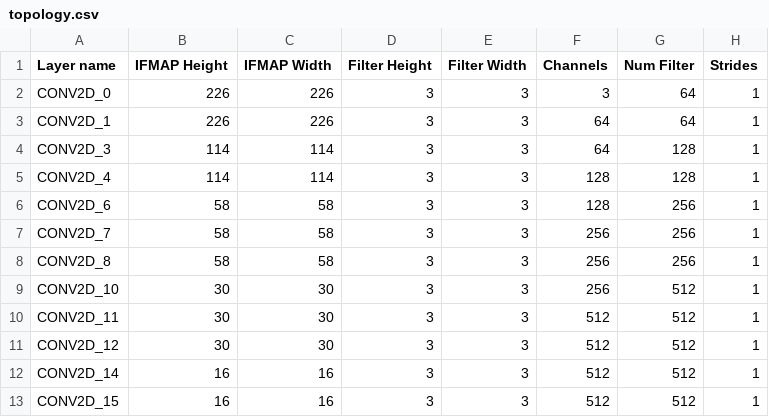
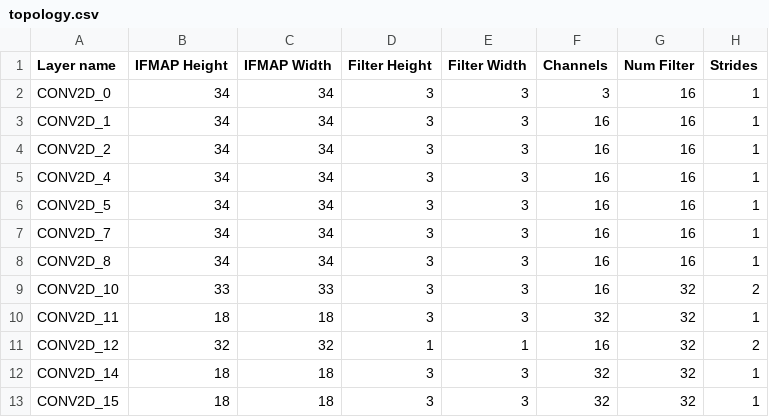
Before and after one commit to grrizos/Scale-Sim-SPM, a CSV file: onsram/topology.csv, drawn as a sheet; only a part is shown; the diff covers the shown part only.

Commit message:
change in the ifmap dram traffic for user mode

```diff
--- a/onsram/topology.csv
+++ b/onsram/topology.csv
@@ -1,13 +1,13 @@
 Layer name, IFMAP Height, IFMAP Width, Filter Height, Filter Width, Channels, Num Filter, Strides,
-CONV2D_0,226,226,3,3,3,64,1,
-CONV2D_1,226,226,3,3,64,64,1,
-CONV2D_3,114,114,3,3,64,128,1,
-CONV2D_4,114,114,3,3,128,128,1,
-CONV2D_6,58,58,3,3,128,256,1,
-CONV2D_7,58,58,3,3,256,256,1,
-CONV2D_8,58,58,3,3,256,256,1,
-CONV2D_10,30,30,3,3,256,512,1,
-CONV2D_11,30,30,3,3,512,512,1,
-CONV2D_12,30,30,3,3,512,512,1,
-CONV2D_14,16,16,3,3,512,512,1,
-CONV2D_15,16,16,3,3,512,512,1,
+CONV2D_0,34,34,3,3,3,16,1,
+CONV2D_1,34,34,3,3,16,16,1,
+CONV2D_2,34,34,3,3,16,16,1,
+CONV2D_4,34,34,3,3,16,16,1,
+CONV2D_5,34,34,3,3,16,16,1,
+CONV2D_7,34,34,3,3,16,16,1,
+CONV2D_8,34,34,3,3,16,16,1,
+CONV2D_10,33,33,3,3,16,32,2,
+CONV2D_11,18,18,3,3,32,32,1,
+CONV2D_12,32,32,1,1,16,32,2,
+CONV2D_14,18,18,3,3,32,32,1,
+CONV2D_15,18,18,3,3,32,32,1,
```
Also changed, not shown: 9 added rows and 1 removed row elsewhere in this file, 8 other files.
